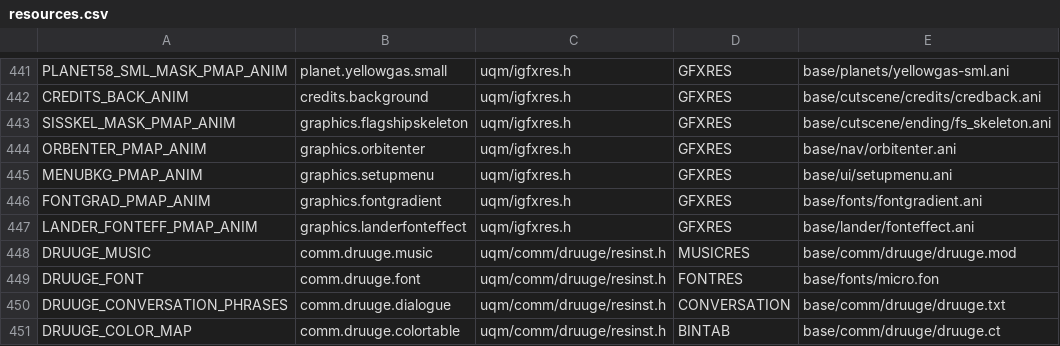
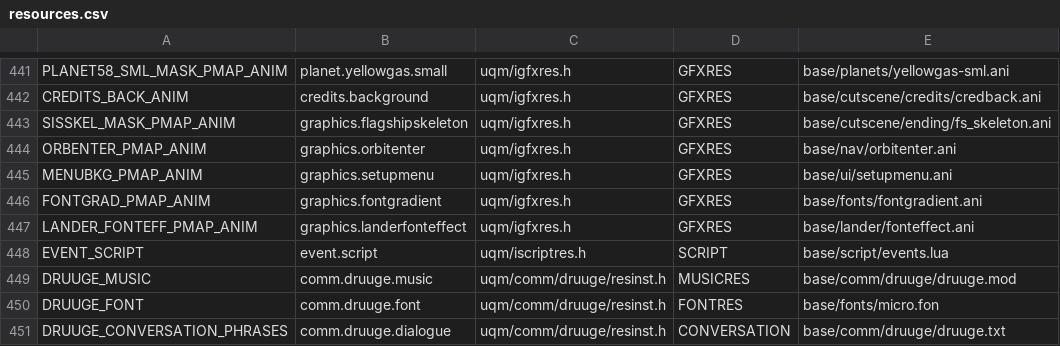
Before and after one commit to juj/sc2-uqm, a CSV file: tools/resmap/resources.csv, drawn as a sheet; only a part is shown, gaps mark what is left out; the shorter side is filled out with more unchanged rows.

Commit message:
Basic game event support.

```diff
--- a/tools/resmap/resources.csv
+++ b/tools/resmap/resources.csv
@@ -447,2 +447,3 @@ FONTGRAD_PMAP_ANIM,graphics.fontgradient,uqm/igfxres.h,GFXRES,base/fonts/fontgra
 LANDER_FONTEFF_PMAP_ANIM,graphics.landerfonteffect,uqm/igfxres.h,GFXRES,base/lander/fonteffect.ani
+EVENT_SCRIPT,event.script,uqm/iscriptres.h,SCRIPT,base/script/events.lua
 DRUUGE_MUSIC,comm.druuge.music,uqm/comm/druuge/resinst.h,MUSICRES,base/comm/druuge/druuge.mod
```
Also changed, not shown: 17 other files.
